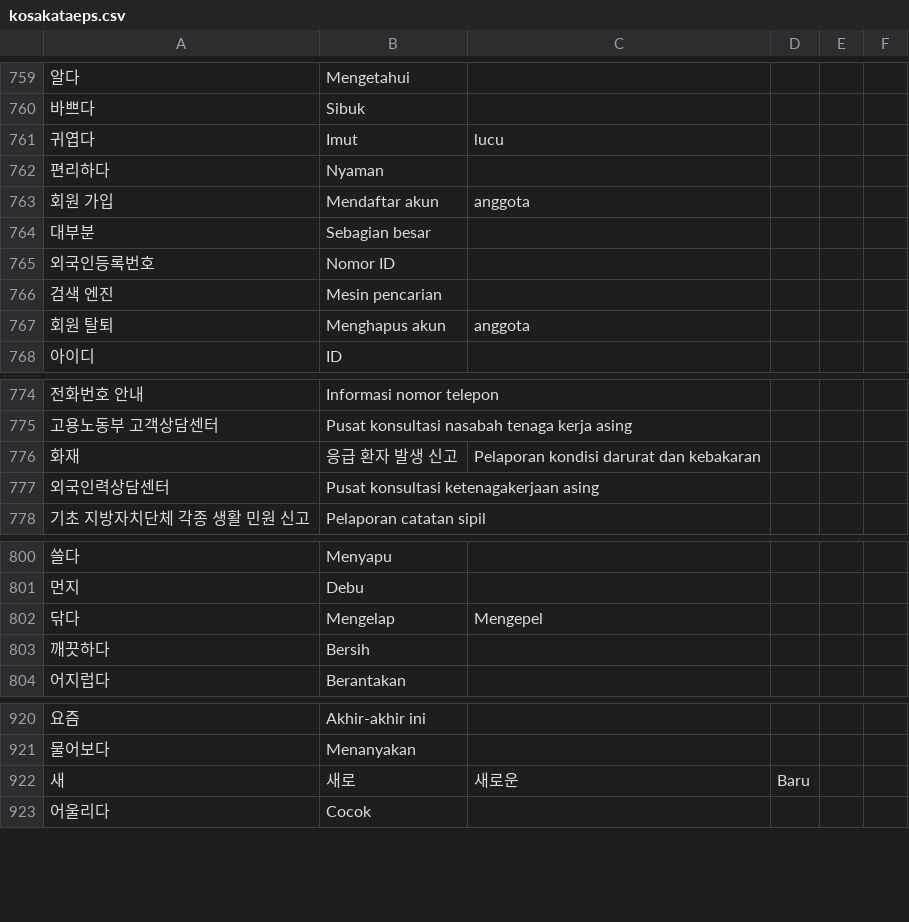
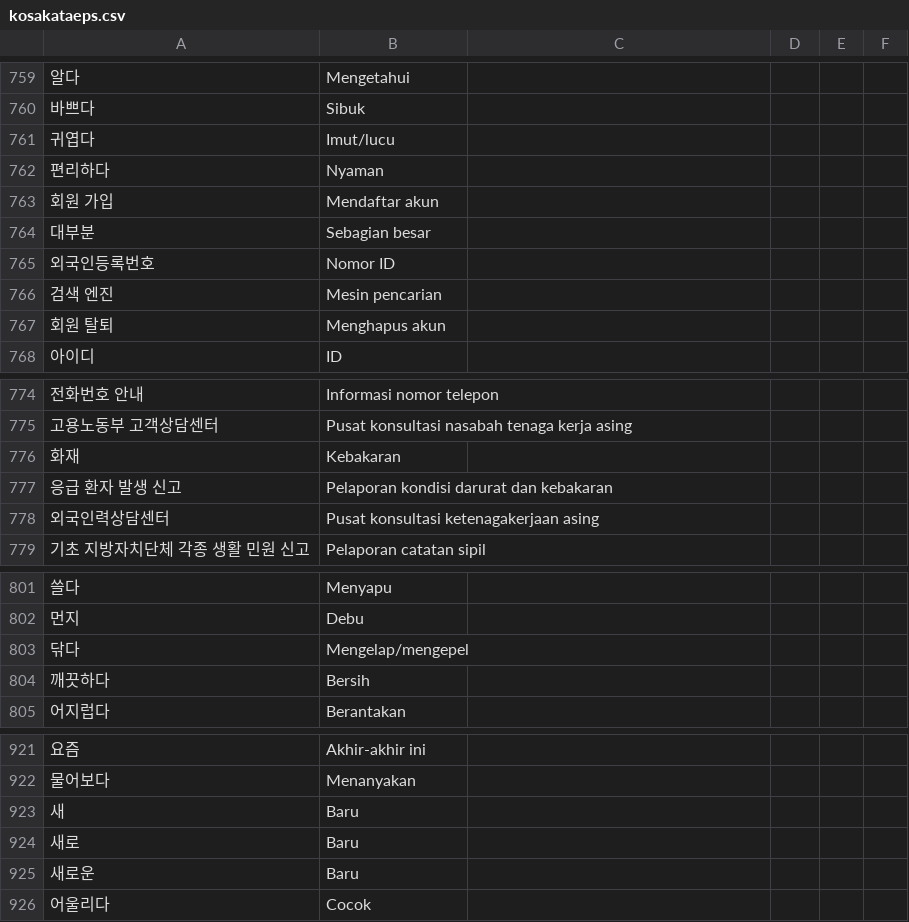
Before and after one commit to ulilyusuf/quiz, a CSV file: kosakataeps.csv, drawn as a sheet; only a part is shown, gaps mark what is left out.

Commit message:
Update kosakataeps.csv

```diff
--- a/kosakataeps.csv
+++ b/kosakataeps.csv
@@ -760,5 +760,5 @@
 바쁘다,Sibuk
-귀엽다,Imut, lucu
+귀엽다,Imut/lucu
 편리하다,Nyaman
-회원 가입,Mendaftar akun, anggota
+회원 가입,Mendaftar akun
 대부분,Sebagian besar
@@ -766,3 +766,3 @@
 검색 엔진,Mesin pencarian
-회원 탈퇴,Menghapus akun, anggota
+회원 탈퇴,Menghapus akun
 아이디,ID
@@ -775,3 +775,4 @@
 고용노동부 고객상담센터,Pusat konsultasi nasabah tenaga kerja asing
-화재, 응급 환자 발생 신고,Pelaporan kondisi darurat dan kebakaran
+화재,Kebakaran
+응급 환자 발생 신고,Pelaporan kondisi darurat dan kebakaran
 외국인력상담센터,Pusat konsultasi ketenagakerjaan asing
@@ -801,3 +802,3 @@
 먼지,Debu
-닦다,Mengelap, Mengepel
+닦다,Mengelap/mengepel
 깨끗하다,Bersih
@@ -921,3 +922,5 @@
 물어보다,Menanyakan
-새,새로,새로운,Baru
+새,Baru
+새로,Baru
+새로운,Baru
 어울리다,Cocok
```
